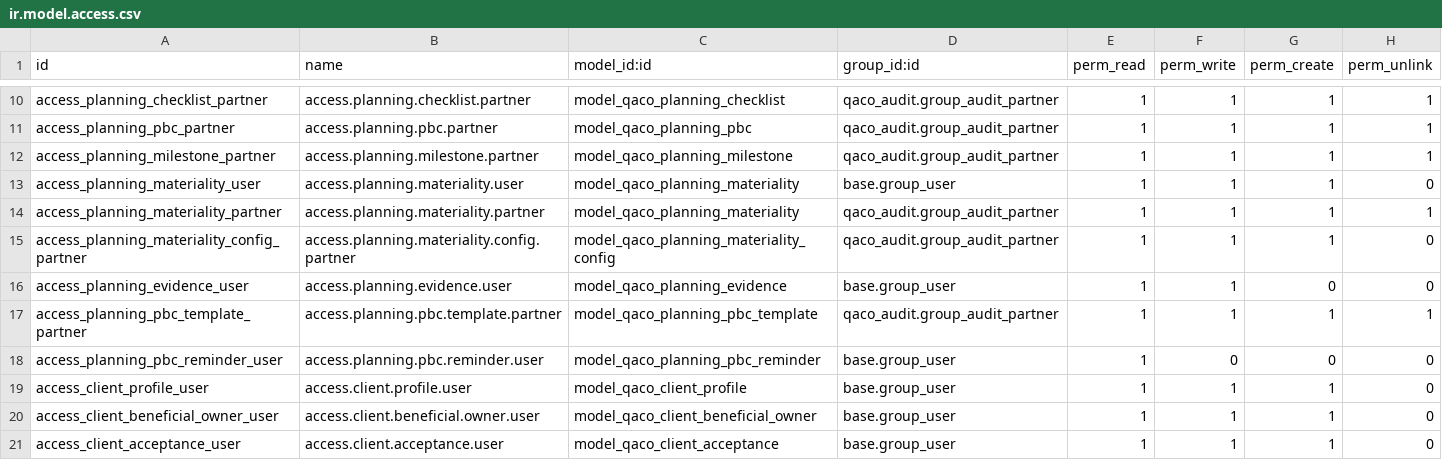
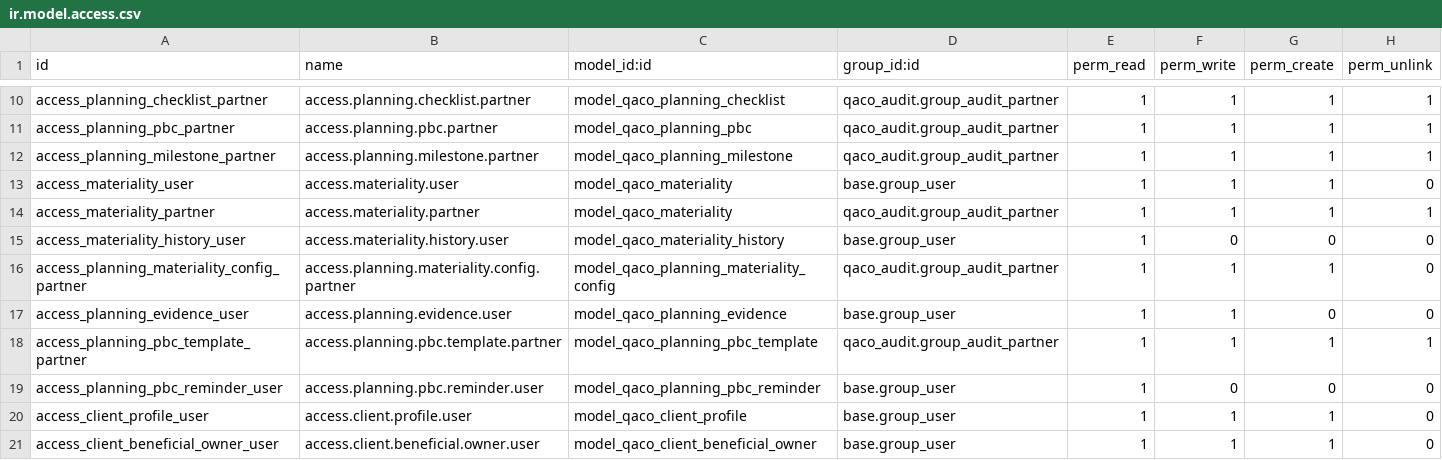
Before and after one commit to mbq11190/alamaudit, a CSV file: qaco_planning_phase/security/ir.model.access.csv, drawn as a sheet; only a part is shown, gaps mark what is left out; the shorter side is filled out with more unchanged rows.

```diff
--- a/qaco_planning_phase/security/ir.model.access.csv
+++ b/qaco_planning_phase/security/ir.model.access.csv
@@ -12,4 +12,5 @@ access_planning_pbc_partner,access.planning.pbc.partner,model_qaco_planning_pbc,
 access_planning_milestone_partner,access.planning.milestone.partner,model_qaco_planning_milestone,qaco_audit.group_audit_partner,1,1,1,1
-access_planning_materiality_user,access.planning.materiality.user,model_qaco_planning_materiality,base.group_user,1,1,1,0
-access_planning_materiality_partner,access.planning.materiality.partner,model_qaco_planning_materiality,qaco_audit.group_audit_partner,1,1,1,1
+access_materiality_user,access.materiality.user,model_qaco_materiality,base.group_user,1,1,1,0
+access_materiality_partner,access.materiality.partner,model_qaco_materiality,qaco_audit.group_audit_partner,1,1,1,1
+access_materiality_history_user,access.materiality.history.user,model_qaco_materiality_history,base.group_user,1,0,0,0
 access_planning_materiality_config_partner,access.planning.materiality.config.partner,model_qaco_planning_materiality_config,qaco_audit.group_audit_partner,1,1,1,0
```
Also changed, not shown: 3 other files.
